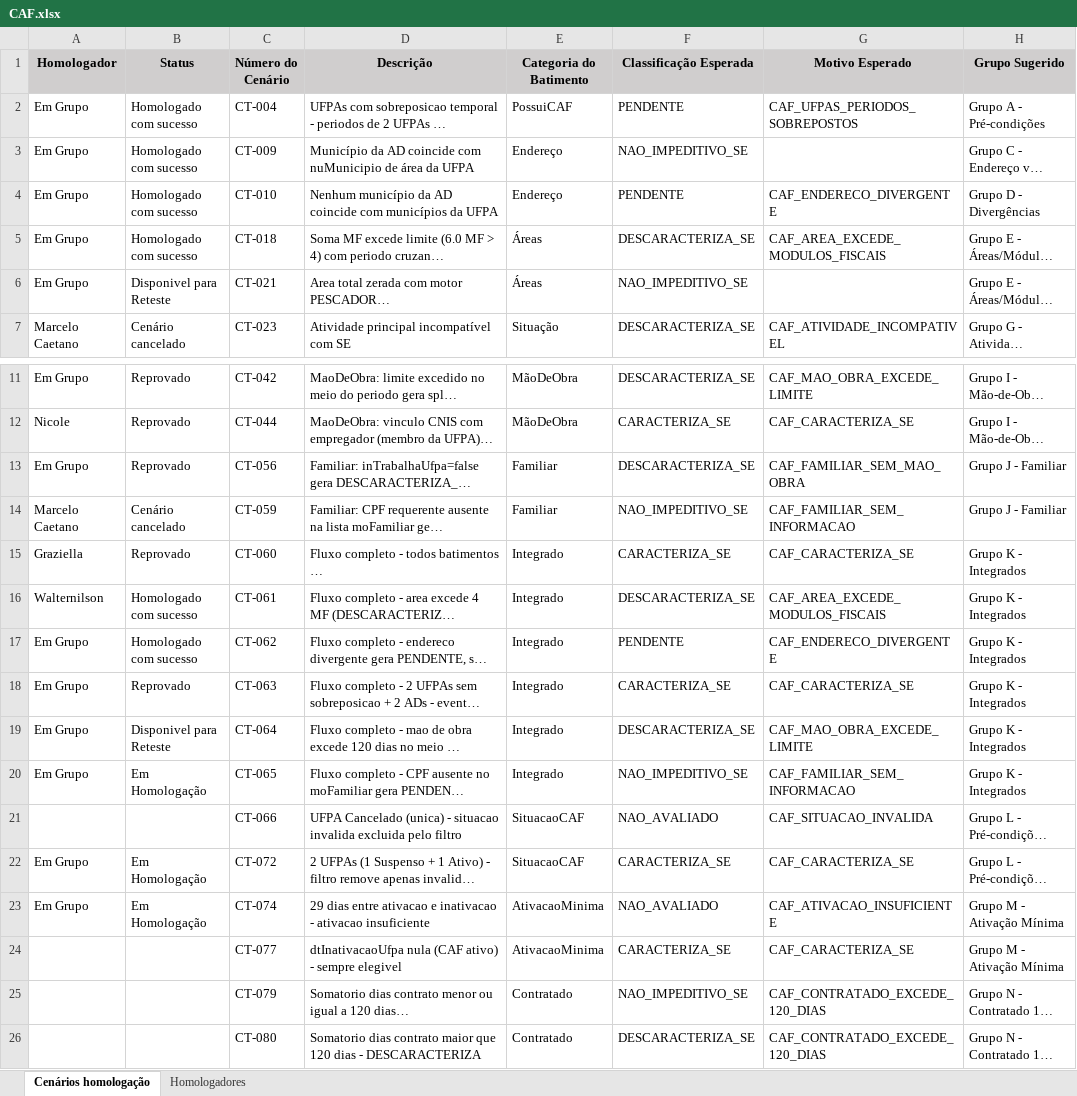
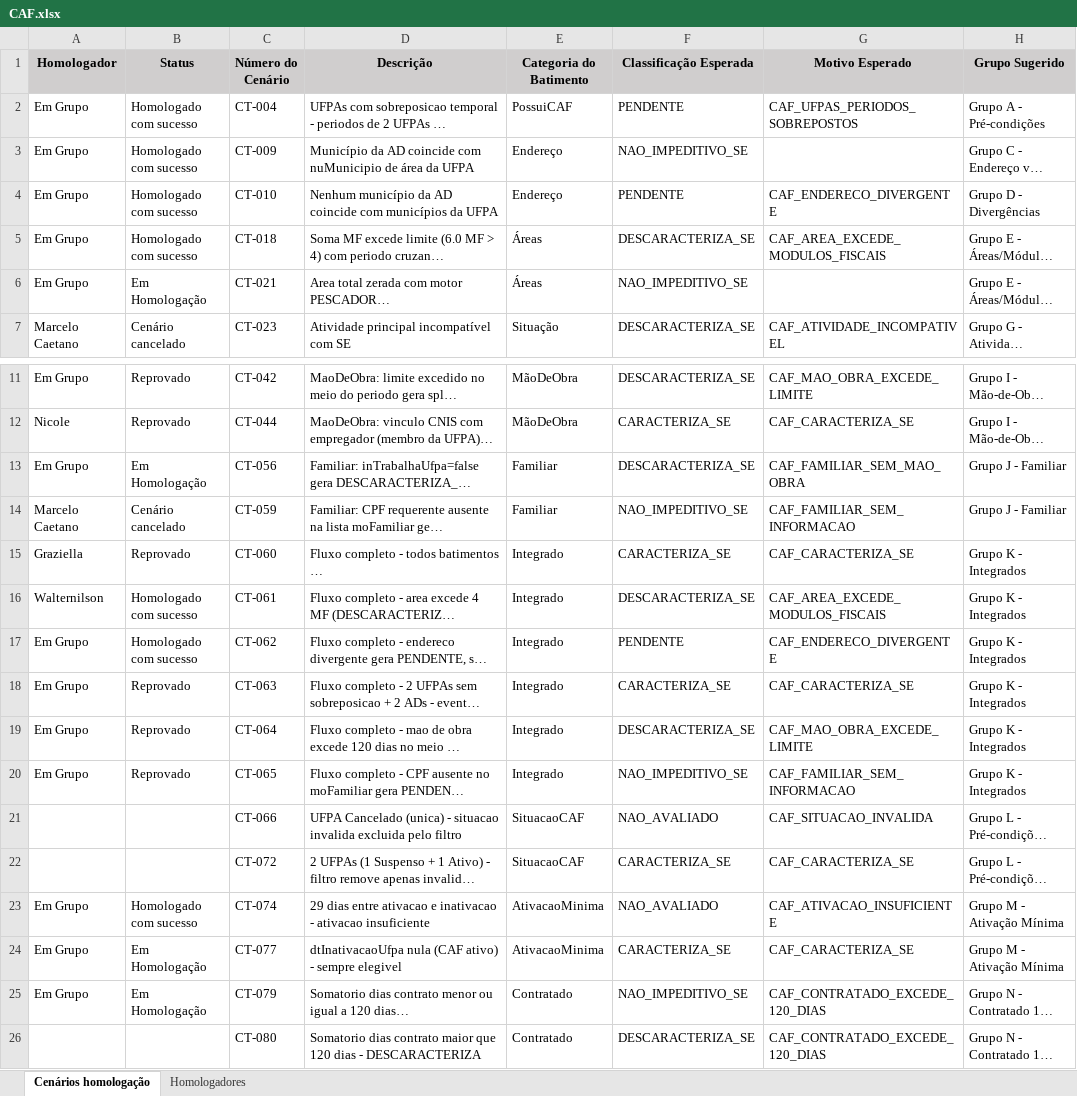
Before and after one commit to thiagopb12-max/painel-homologacao-caf, an Excel workbook: CAF.xlsx, sheet Cenários homologação, drawn as a sheet; only a part is shown, gaps mark what is left out; long unchanged cells end in …; values as stored, in another font and other column widths than the file's, no borders; the diff names each change by its address in the sheet, - before the commit and + after, or states it on an @@ line.

Commit message:
Atualiza dados da homologacao - 15/07/2026 10:03

```diff
--- a/CAF.xlsx (sheet Cenários homologação)
+++ b/CAF.xlsx (sheet Cenários homologação)
-B6 (Status): Disponivel para Reteste
+B6 (Status): Em Homologação
-B13 (Status): Reprovado
+B13 (Status): Em Homologação
-B19 (Status): Disponivel para Reteste
+B19 (Status): Reprovado
-B20 (Status): Em Homologação
+B20 (Status): Reprovado
-A22 (Homologador): Em Grupo
+A22 (Homologador): (empty)
-B22 (Status): Em Homologação
+B22 (Status): (empty)
-B23 (Status): Em Homologação
+B23 (Status): Homologado com sucesso
-A24:A25 (Homologador): (empty)
+A24:A25 (Homologador): Em Grupo
-B24:B25 (Status): (empty)
+B24:B25 (Status): Em Homologação
```
